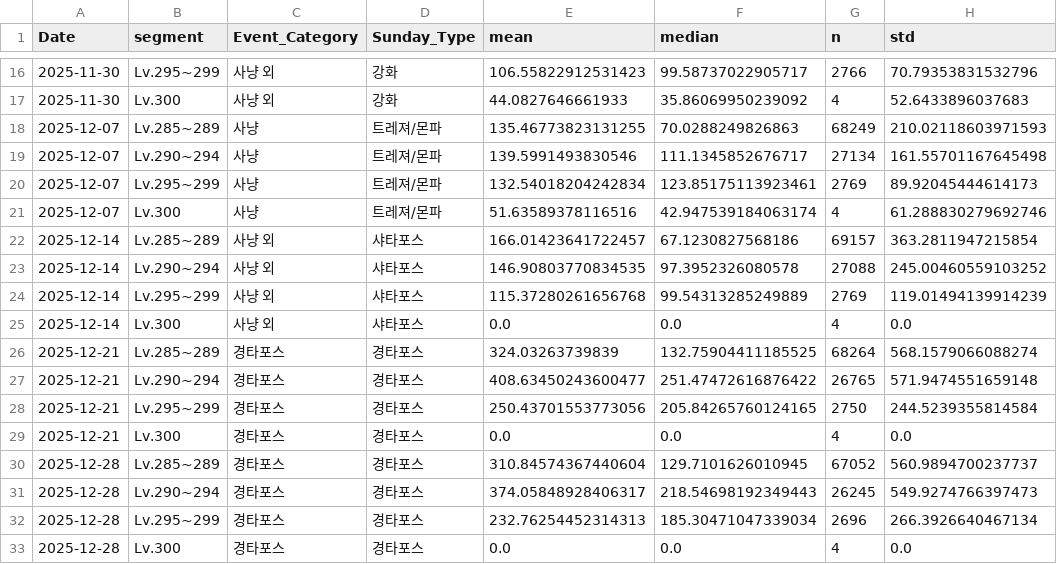
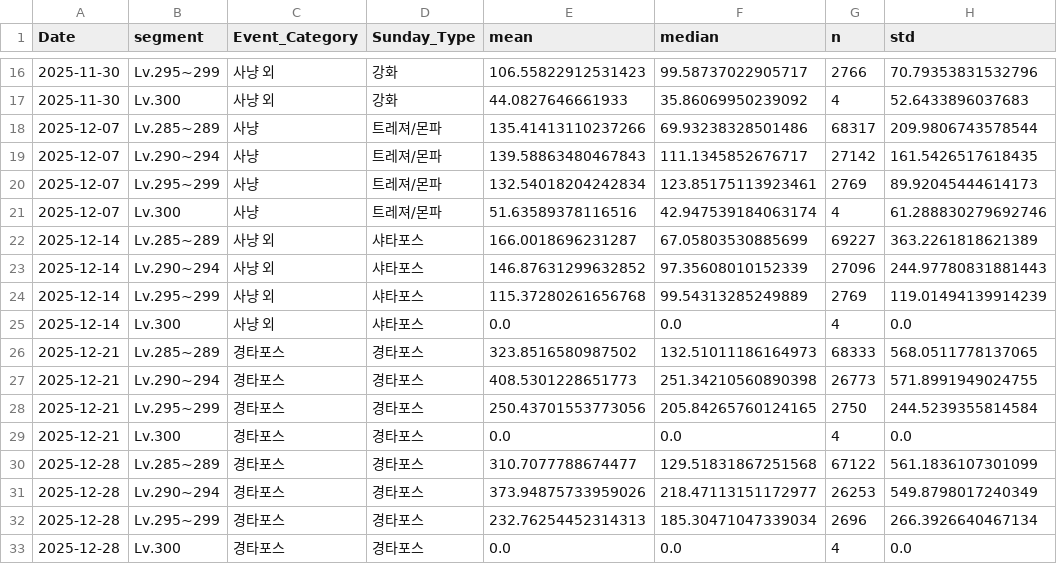
Before and after one commit to icedo724/Maplestory_Analysis, a CSV file: data/showcase/aggregated/agg_sunday_events.csv, drawn as a sheet; only a part is shown, gaps mark what is left out; the diff covers the shown part only.

```diff
--- a/data/showcase/aggregated/agg_sunday_events.csv
+++ b/data/showcase/aggregated/agg_sunday_events.csv
@@ -17,16 +17,16 @@
 2025-11-30,Lv.300,사냥 외,강화,44.0827646661933,35.86069950239092,4,52.6433896037683
-2025-12-07,Lv.285~289,사냥,트레져/몬파,135.46773823131255,70.0288249826863,68249,210.02118603971593
-2025-12-07,Lv.290~294,사냥,트레져/몬파,139.5991493830546,111.1345852676717,27134,161.55701167645498
+2025-12-07,Lv.285~289,사냥,트레져/몬파,135.41413110237266,69.93238328501486,68317,209.9806743578544
+2025-12-07,Lv.290~294,사냥,트레져/몬파,139.58863480467843,111.1345852676717,27142,161.5426517618435
 2025-12-07,Lv.295~299,사냥,트레져/몬파,132.54018204242834,123.85175113923461,2769,89.92045444614173
 2025-12-07,Lv.300,사냥,트레져/몬파,51.63589378116516,42.947539184063174,4,61.288830279692746
-2025-12-14,Lv.285~289,사냥 외,샤타포스,166.01423641722457,67.1230827568186,69157,363.2811947215854
-2025-12-14,Lv.290~294,사냥 외,샤타포스,146.90803770834535,97.3952326080578,27088,245.00460559103252
+2025-12-14,Lv.285~289,사냥 외,샤타포스,166.0018696231287,67.05803530885699,69227,363.2261818621389
+2025-12-14,Lv.290~294,사냥 외,샤타포스,146.87631299632852,97.35608010152339,27096,244.97780831881443
 2025-12-14,Lv.295~299,사냥 외,샤타포스,115.37280261656768,99.54313285249889,2769,119.01494139914239
 2025-12-14,Lv.300,사냥 외,샤타포스,0.0,0.0,4,0.0
-2025-12-21,Lv.285~289,경타포스,경타포스,324.03263739839,132.75904411185525,68264,568.1579066088274
-2025-12-21,Lv.290~294,경타포스,경타포스,408.63450243600477,251.47472616876422,26765,571.9474551659148
+2025-12-21,Lv.285~289,경타포스,경타포스,323.8516580987502,132.51011186164973,68333,568.0511778137065
+2025-12-21,Lv.290~294,경타포스,경타포스,408.5301228651773,251.34210560890398,26773,571.8991949024755
 2025-12-21,Lv.295~299,경타포스,경타포스,250.43701553773056,205.84265760124165,2750,244.5239355814584
 2025-12-21,Lv.300,경타포스,경타포스,0.0,0.0,4,0.0
-2025-12-28,Lv.285~289,경타포스,경타포스,310.84574367440604,129.7101626010945,67052,560.9894700237737
-2025-12-28,Lv.290~294,경타포스,경타포스,374.05848928406317,218.54698192349443,26245,549.9274766397473
+2025-12-28,Lv.285~289,경타포스,경타포스,310.7077788674477,129.51831867251568,67122,561.1836107301099
+2025-12-28,Lv.290~294,경타포스,경타포스,373.94875733959026,218.47113151172977,26253,549.8798017240349
 2025-12-28,Lv.295~299,경타포스,경타포스,232.76254452314313,185.30471047339034,2696,266.3926640467134
```
Also changed, not shown: 111 edited cells elsewhere in this file, data/showcase/aggregated/agg_daily_segment.csv, data/showcase/aggregated/agg_job_summary.csv, 3 other files.
